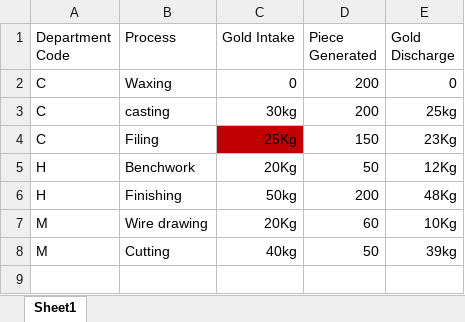
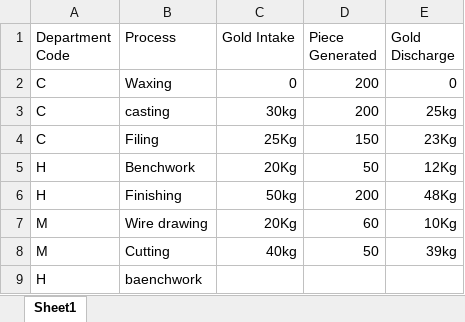
Before and after one commit to Sneha-2002/Titan-internship-project-2023, an Excel workbook: data.xlsx, sheet Sheet1, drawn as a sheet; values as stored, in another font and other column widths than the file's, no borders; the diff names each change by its address in the sheet, - before the commit and + after, or states it on an @@ line.

```diff
--- a/data.xlsx (sheet Sheet1)
+++ b/data.xlsx (sheet Sheet1)
-C4 fill: #C00000
+C4 fill: none
+row 9: H | baenchwork
```
Also changed, not shown: Handmade data.xlsx, 1 other file.
